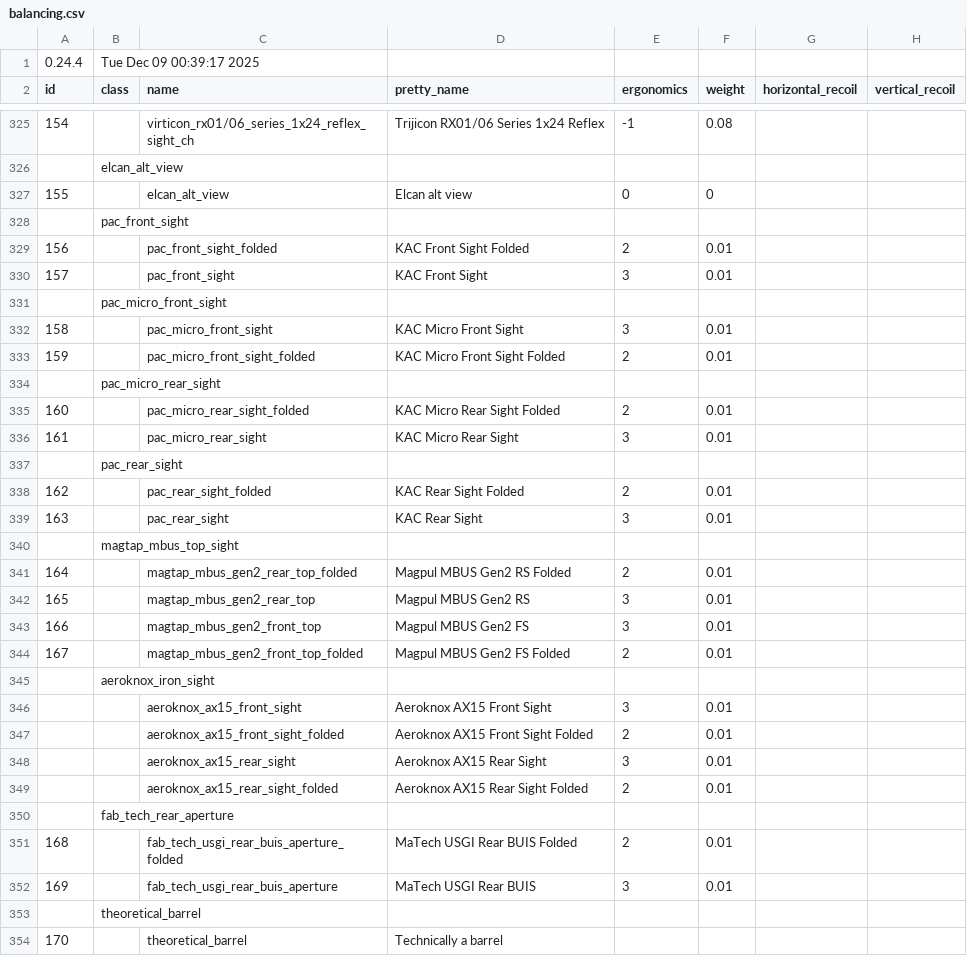
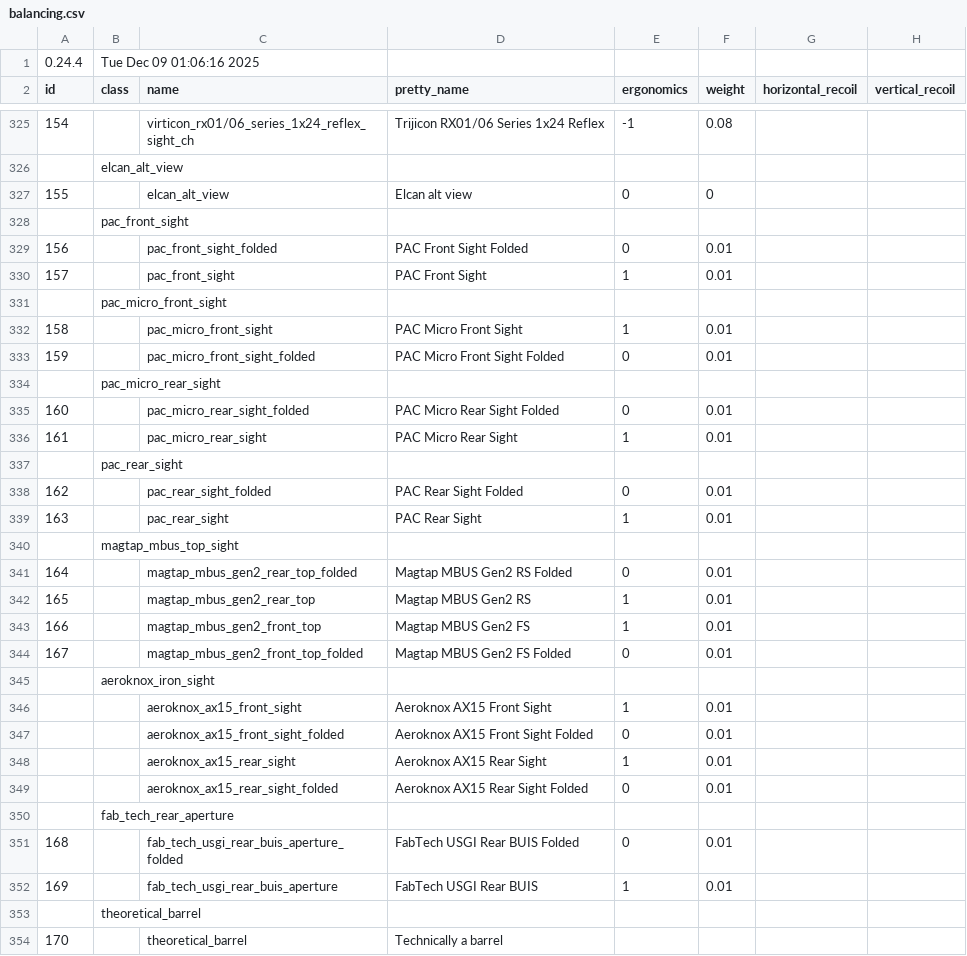
Before and after one commit to recoil-group/deadline-balancing, a CSV file: balancing.csv, drawn as a sheet; only a part is shown, gaps mark what is left out; the diff covers the shown part only; the diff names each change by its address in the sheet, - before the commit and + after, or states it on an @@ line.

```diff
--- a/balancing.csv
+++ b/balancing.csv
-B1 (class): Tue Dec 09 00:39:17 2025
+B1 (class): Tue Dec 09 01:06:16 2025
-D329 (pretty_name): KAC Front Sight Folded
+D329 (pretty_name): PAC Front Sight Folded
-E329 (ergonomics): 2
+E329 (ergonomics): 0
-D330 (pretty_name): KAC Front Sight
+D330 (pretty_name): PAC Front Sight
-E330 (ergonomics): 3
+E330 (ergonomics): 1
-D332 (pretty_name): KAC Micro Front Sight
+D332 (pretty_name): PAC Micro Front Sight
-E332 (ergonomics): 3
+E332 (ergonomics): 1
-D333 (pretty_name): KAC Micro Front Sight Folded
+D333 (pretty_name): PAC Micro Front Sight Folded
-E333 (ergonomics): 2
+E333 (ergonomics): 0
-D335 (pretty_name): KAC Micro Rear Sight Folded
+D335 (pretty_name): PAC Micro Rear Sight Folded
-E335 (ergonomics): 2
+E335 (ergonomics): 0
-D336 (pretty_name): KAC Micro Rear Sight
+D336 (pretty_name): PAC Micro Rear Sight
-E336 (ergonomics): 3
+E336 (ergonomics): 1
-D338 (pretty_name): KAC Rear Sight Folded
+D338 (pretty_name): PAC Rear Sight Folded
-E338 (ergonomics): 2
+E338 (ergonomics): 0
-D339 (pretty_name): KAC Rear Sight
+D339 (pretty_name): PAC Rear Sight
-E339 (ergonomics): 3
+E339 (ergonomics): 1
-D341 (pretty_name): Magpul MBUS Gen2 RS Folded
+D341 (pretty_name): Magtap MBUS Gen2 RS Folded
-E341 (ergonomics): 2
+E341 (ergonomics): 0
-D342 (pretty_name): Magpul MBUS Gen2 RS
+D342 (pretty_name): Magtap MBUS Gen2 RS
-E342:E343 (ergonomics): 3
+E342:E343 (ergonomics): 1
-D343 (pretty_name): Magpul MBUS Gen2 FS
+D343 (pretty_name): Magtap MBUS Gen2 FS
-D344 (pretty_name): Magpul MBUS Gen2 FS Folded
+D344 (pretty_name): Magtap MBUS Gen2 FS Folded
-E344 (ergonomics): 2
+E344 (ergonomics): 0
-E346 (ergonomics): 3
+E346 (ergonomics): 1
-E347 (ergonomics): 2
+E347 (ergonomics): 0
-E348 (ergonomics): 3
+E348 (ergonomics): 1
-E349 (ergonomics): 2
+E349 (ergonomics): 0
-D351 (pretty_name): MaTech USGI Rear BUIS Folded
+D351 (pretty_name): FabTech USGI Rear BUIS Folded
-E351 (ergonomics): 2
+E351 (ergonomics): 0
-D352 (pretty_name): MaTech USGI Rear BUIS
+D352 (pretty_name): FabTech USGI Rear BUIS
-E352 (ergonomics): 3
+E352 (ergonomics): 1
```
Also changed, not shown: 91 edited cells elsewhere in this file, testing.csv, 1 other file.
